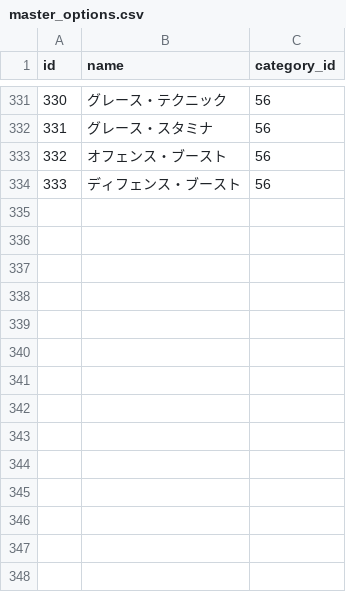
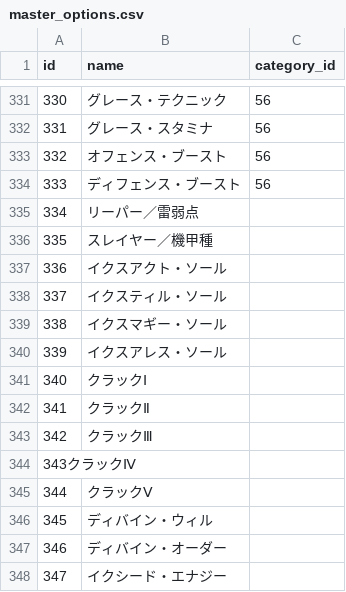
Before and after one commit to totutote/ops, a CSV file: Assets/StreamingAssets/master_options.csv, drawn as a sheet; only a part is shown, gaps mark what is left out.

```diff
--- a/Assets/StreamingAssets/master_options.csv
+++ b/Assets/StreamingAssets/master_options.csv
@@ -334 +334,15 @@ id,name,category_id
 333,ディフェンス・ブースト,56
+334,リーパー／雷弱点
+335,スレイヤー／機甲種
+336,イクスアクト・ソール
+337,イクスティル・ソール
+338,イクスマギー・ソール
+339,イクスアレス・ソール
+340,クラックⅠ
+341,クラックⅡ
+342,クラックⅢ
+343クラックⅣ
+344,クラックⅤ
+345,ディバイン・ウィル
+346,ディバイン・オーダー
+347,イクシード・エナジー
```
Also changed, not shown: Assets/StreamingAssets/master_option_categories.csv.
